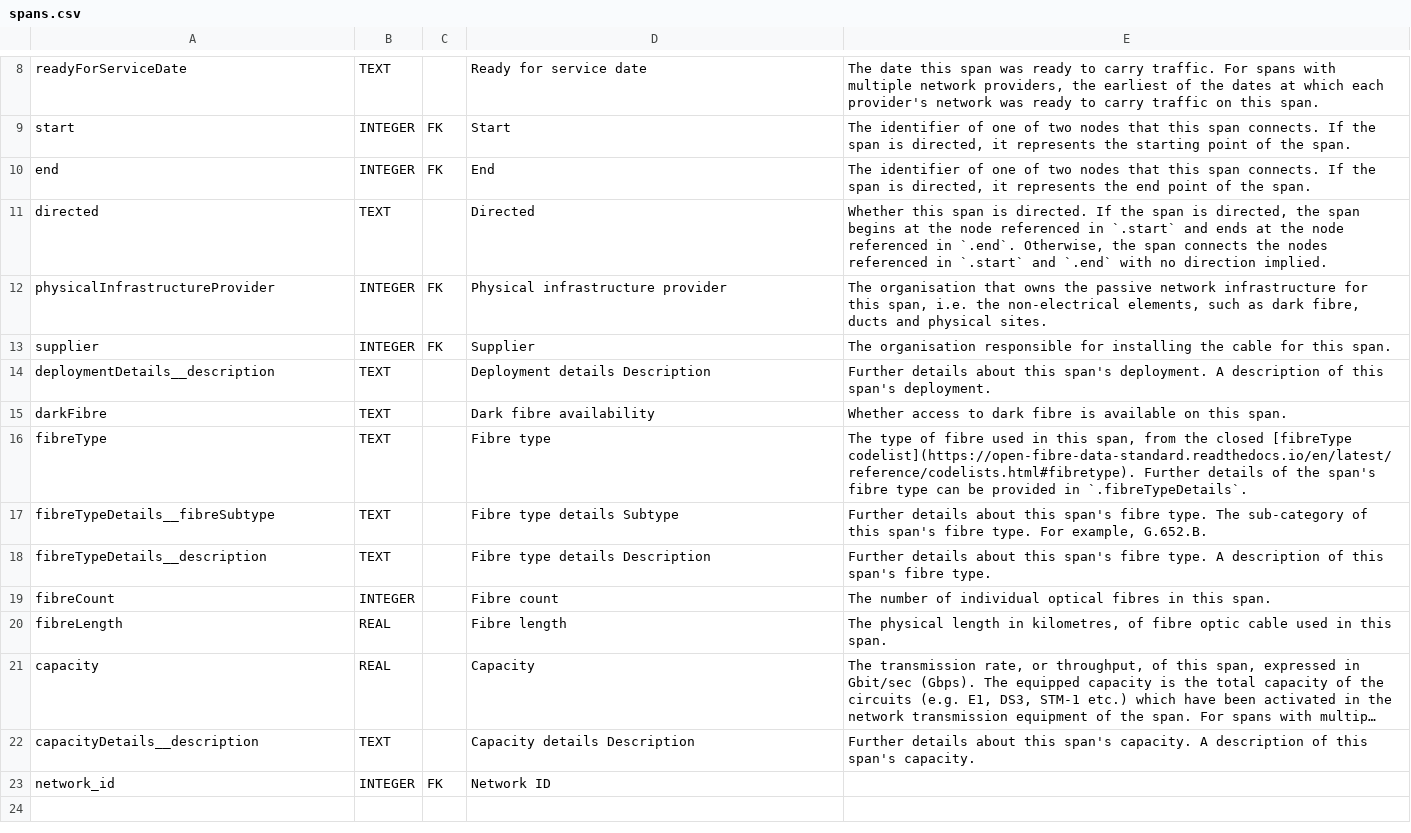
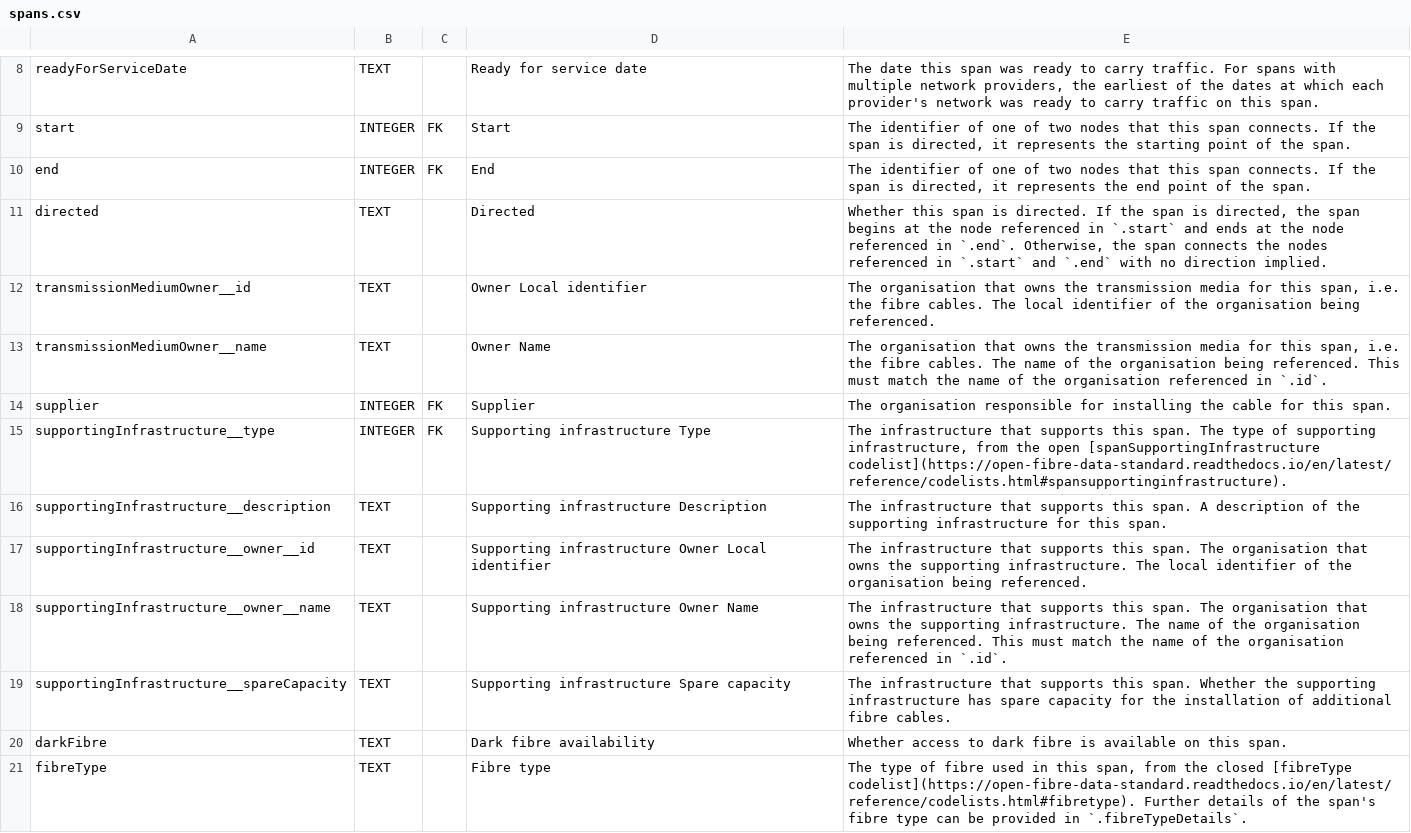
Before and after one commit to Open-Telecoms-Data/open-fibre-data-standard, a CSV file: schema/geopackage/table_definitions/spans.csv, drawn as a sheet; only a part is shown, gaps mark what is left out; the shorter side is filled out with more unchanged rows; long unchanged cells end in ….

```diff
--- a/schema/geopackage/table_definitions/spans.csv
+++ b/schema/geopackage/table_definitions/spans.csv
@@ -11,5 +11,10 @@ end,INTEGER,FK,End,"The identifier of one of two nodes that this span connects.
 directed,TEXT,,Directed,"Whether this span is directed. If the span is directed, the span begins at the node referenced in `.start` and ends at the node referenced in `.end`. Otherwise, the span connects the nodes referenced in `.start` and `.end` with no direction implied."
-physicalInfrastructureProvider,INTEGER,FK,Physical infrastructure provider,"The organisation that owns the passive network infrastructure for this span, i.e. the non-electrical elements, such as dark fibre, ducts and physical sites."
+transmissionMediumOwner__id,TEXT,,Owner Local identifier,"The organisation that owns the transmission media for this span, i.e. the fibre cables. The local identifier of the organisation being referenced."
+transmissionMediumOwner__name,TEXT,,Owner Name,"The organisation that owns the transmission media for this span, i.e. the fibre cables. The name of the organisation being referenced. This must match the name of the organisation referenced in `.id`."
 supplier,INTEGER,FK,Supplier,The organisation responsible for installing the cable for this span.
-deploymentDetails__description,TEXT,,Deployment details Description,Further details about this span's deployment. A description of this span's deployment.
+supportingInfrastructure__type,INTEGER,FK,Supporting infrastructure Type,"The infrastructure that supports this span. The type of supporting infrastructure, from the open [spanSupportingInfrastructure codelist](https://open-fibre-data-standard.readthedocs.io/en/latest/reference/codelists.html#spansupportinginfrastructure)."
+supportingInfrastructure__description,TEXT,,Supporting infrastructure Description,The infrastructure that supports this span. A description of the supporting infrastructure for this span.
+supportingInfrastructure__owner__id,TEXT,,Supporting infrastructure Owner Local identifier,The infrastructure that supports this span. The organisation that owns the supporting infrastructure. The local identifier of the organisation being referenced.
+supportingInfrastructure__owner__name,TEXT,,Supporting infrastructure Owner Name,The infrastructure that supports this span. The organisation that owns the supporting infrastructure. The name of the organisation being referenced. This must match the name of the organisation referenced in `.id`.
+supportingInfrastructure__spareCapacity,TEXT,,Supporting infrastructure Spare capacity,The infrastructure that supports this span. Whether the supporting infrastructure has spare capacity for the installation of additional fibre cables.
 darkFibre,TEXT,,Dark fibre availability,Whether access to dark fibre is available on this span.
```
Also changed, not shown: schema/geopackage/table_definitions/codelist_tables.csv, schema/geopackage/table_definitions/nodes.csv, 4 other files.
